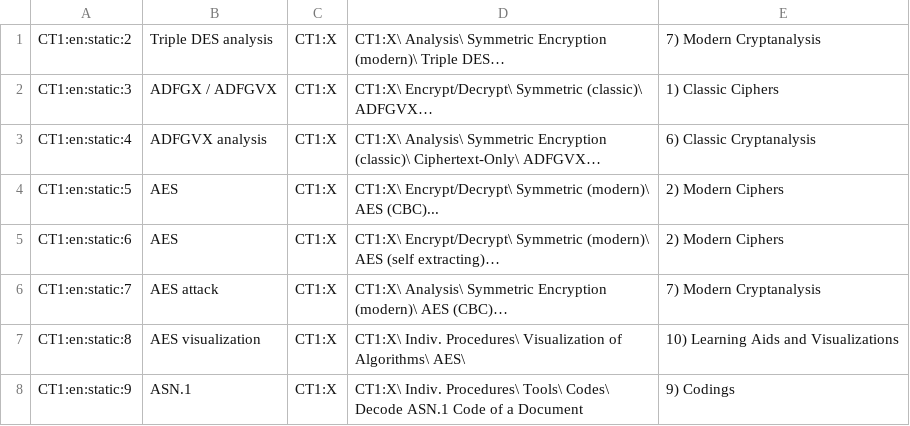
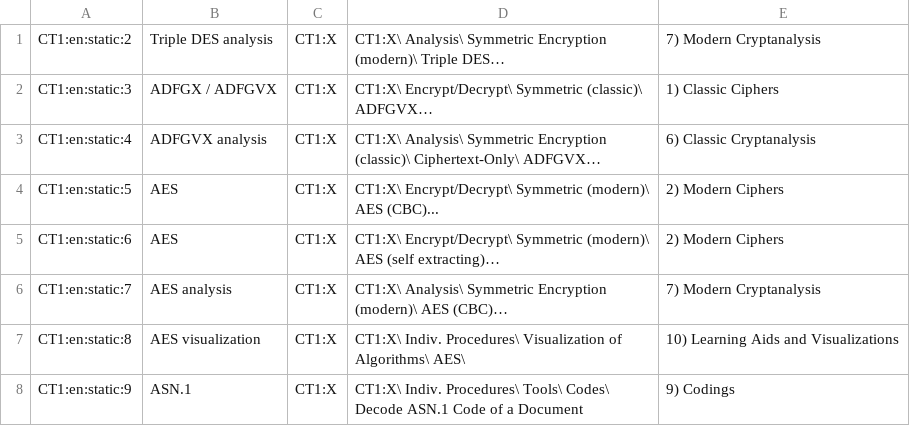
Before and after one commit to simlei/org.cryptool.functionlist, a CSV file: ws-static/data/en/scsv_webdump/ct1.csv, drawn as a sheet; only a part is shown.

```diff
--- a/ws-static/data/en/scsv_webdump/ct1.csv
+++ b/ws-static/data/en/scsv_webdump/ct1.csv
@@ -5,3 +5,3 @@ CT1:en:static:5;AES;CT1:X;CT1:X\ Encrypt/Decrypt\ Symmetric (modern)\ AES (CBC).
 CT1:en:static:6;AES;CT1:X;CT1:X\ Encrypt/Decrypt\ Symmetric (modern)\ AES (self extracting)…;2) Modern Ciphers
-CT1:en:static:7;AES attack;CT1:X;CT1:X\ Analysis\ Symmetric Encryption (modern)\ AES (CBC)…;7) Modern Cryptanalysis
+CT1:en:static:7;AES analysis;CT1:X;CT1:X\ Analysis\ Symmetric Encryption (modern)\ AES (CBC)…;7) Modern Cryptanalysis
 CT1:en:static:8;AES visualization;CT1:X;CT1:X\ Indiv. Procedures\ Visualization of Algorithms\ AES\;10) Learning Aids and Visualizations
```
Also changed, not shown: ws-static/data/de/scsv_webdump/ct1.csv, ws-static/data/functionalities.csv, 1 other file.
